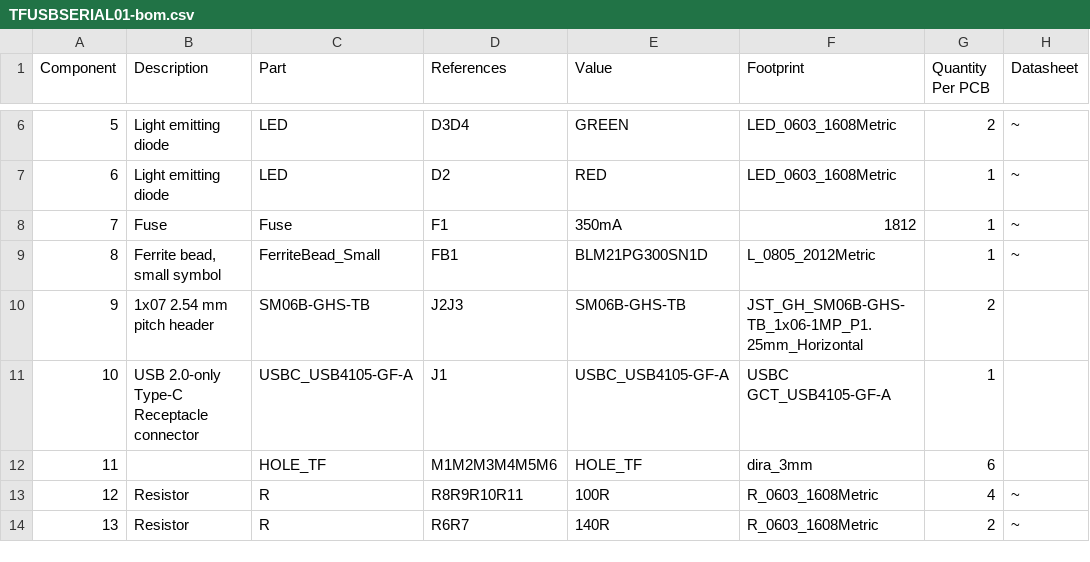
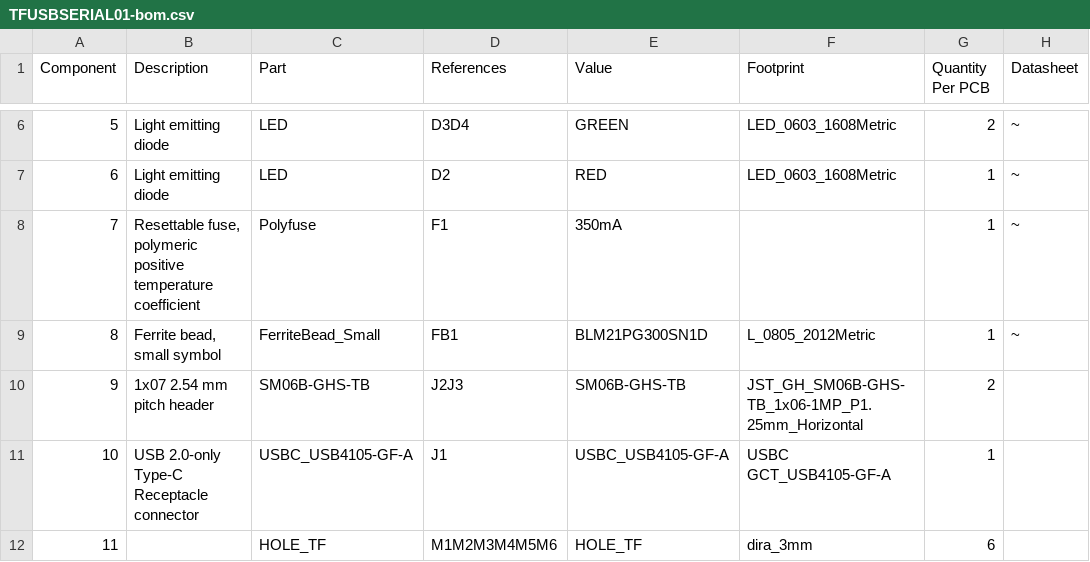
Before and after one commit to ThunderFly-aerospace/TFUSBSERIAL01, a CSV file: hw/cam_profi/assembly/TFUSBSERIAL01-bom.csv, drawn as a sheet; only a part is shown, gaps mark what is left out; the shorter side is filled out with more unchanged rows; the diff names each change by its address in the sheet, - before the commit and + after, or states it on an @@ line.

```diff
--- a/hw/cam_profi/assembly/TFUSBSERIAL01-bom.csv
+++ b/hw/cam_profi/assembly/TFUSBSERIAL01-bom.csv
-B8 (Description): Fuse
+B8 (Description): Resettable fuse, polymeric positive temperature coefficient
-C8 (Part): Fuse
+C8 (Part): Polyfuse
-F8 (Footprint): 1812
+F8 (Footprint): (empty)
```
Also changed, not shown: hw/cam_profi/assembly/TFUSBSERIAL01-bom_nogroup.csv, 19 other files.
